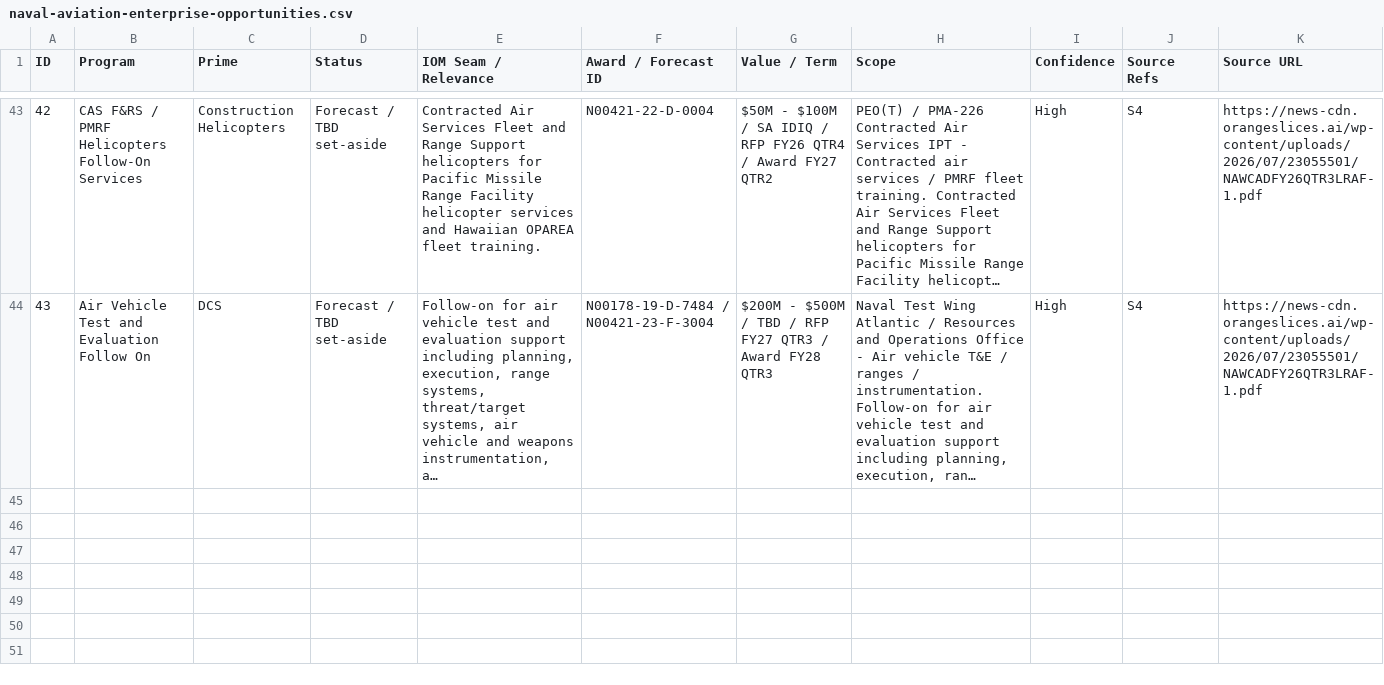
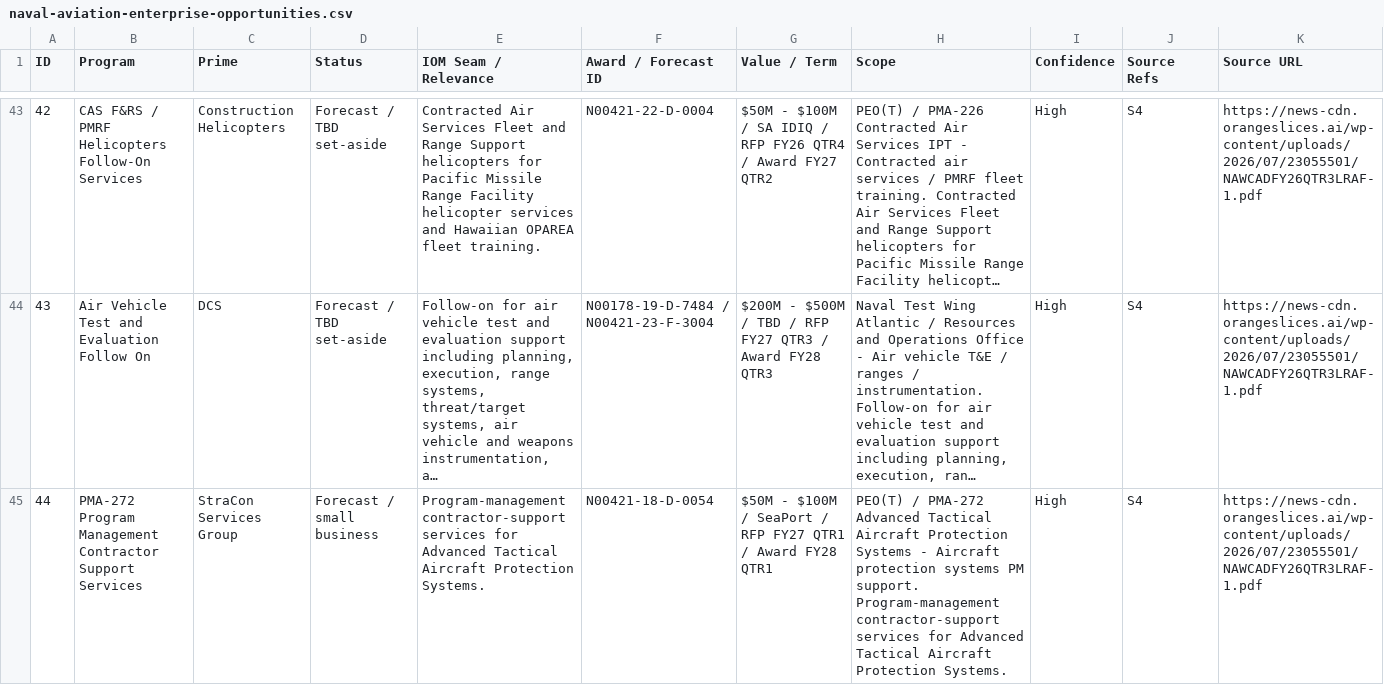
Before and after one commit to anboas/adamboas.info, a CSV file: public/research/naval-aviation-enterprise/naval-aviation-enterprise-opportunities.csv, drawn as a sheet; only a part is shown, gaps mark what is left out; long unchanged cells end in …; the diff names each change by its address in the sheet, - before the commit and + after, or states it on an @@ line.

Commit message:
Refine naval aviation research diagrams

```diff
--- a/public/research/naval-aviation-enterprise/naval-aviation-enterprise-opportunities.csv
+++ b/public/research/naval-aviation-enterprise/naval-aviation-enterprise-opportunities.csv
+row 45: 44 | PMA-272 Program Management Contractor Support Services | StraCon Services Group | Forecast / small business | Program-management contractor-support services for Advanced Tactical Aircraft Protection Systems. | N00421-18-D-0054 | $50M - $100M / SeaPort / RFP FY27 QTR1 / Award FY28 QTR1 | PEO(T) / PMA-272 Advanced Tactical Aircraft Protection Systems - Aircraft protection systems PM support. Program-management contractor-support services for Advanced Tactical Aircraft Protection Systems. | High | S4 | https://news-cdn.orangeslices.ai/wp-content/uploads/2026/07/23055501/NAWCADFY26QTR3LRAF-1.pdf
```
Also changed, not shown: public/research/naval-aviation-enterprise/naval-aviation-enterprise-companies.csv, public/research/naval-aviation-enterprise/naval-aviation-enterprise-org-roster.csv, 7 other files.
